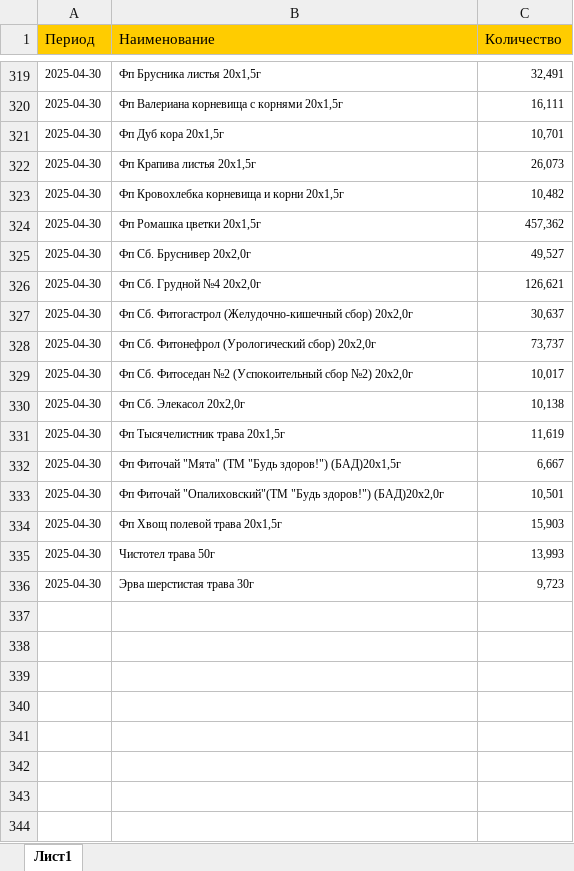
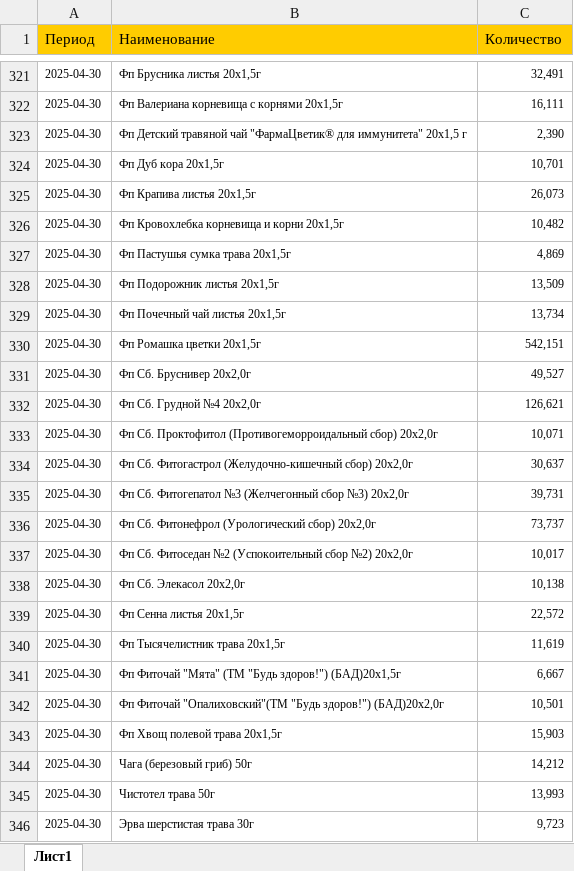
Before and after one commit to andreykoz82/StockAnalysis, an Excel workbook: data/production_2_stage.xlsx, sheet Лист1, drawn as a sheet; only a part is shown, gaps mark what is left out; values as stored, in another font and other column widths than the file's, no borders; addresses are those after the commit; the diff covers the shown part only; the diff names each change by its address in the sheet, - before the commit and + after, or states it on an @@ line.

```diff
--- a/data/production_2_stage.xlsx (sheet Лист1)
+++ b/data/production_2_stage.xlsx (sheet Лист1)
+row 323: 2025-04-30 | Фп Детский травяной чай "ФармаЦветик® для иммунитета" 20х1,5 г | 2,390
+row 327: 2025-04-30 | Фп Пастушья сумка трава 20х1,5г | 4,869
+row 328: 2025-04-30 | Фп Подорожник листья 20x1,5г | 13,509
+row 329: 2025-04-30 | Фп Почечный чай листья 20x1,5г | 13,734
-C330 (Количество): 457,362
+C330 (Количество): 542,151
+row 333: 2025-04-30 | Фп Сб. Проктофитол (Противогеморроидальный сбор) 20х2,0г | 10,071
+row 335: 2025-04-30 | Фп Сб. Фитогепатол №3 (Желчегонный сбор №3) 20x2,0г | 39,731
+row 339: 2025-04-30 | Фп Сенна листья 20x1,5г | 22,572
+row 344: 2025-04-30 | Чага (березовый гриб) 50г | 14,212
```
Also changed, not shown: 2 added rows and 1 edited cell elsewhere in this sheet, data/actual_orders_2stage.xlsx, data/finished_goods_stocks.xlsx, 3 other files.
